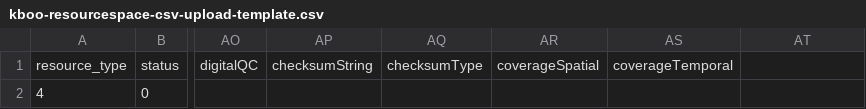
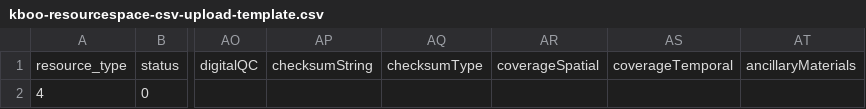
Before and after one commit to selenachau/kboo-metadata, a CSV file: kboo-resourcespace-csv-upload-template.csv, drawn as a sheet; only a part is shown, gaps mark what is left out; the diff names each change by its address in the sheet, - before the commit and + after, or states it on an @@ line.

Commit message:
Add files via upload

```diff
--- a/kboo-resourcespace-csv-upload-template.csv
+++ b/kboo-resourcespace-csv-upload-template.csv
-AT1: (empty)
+AT1: ancillaryMaterials
```
